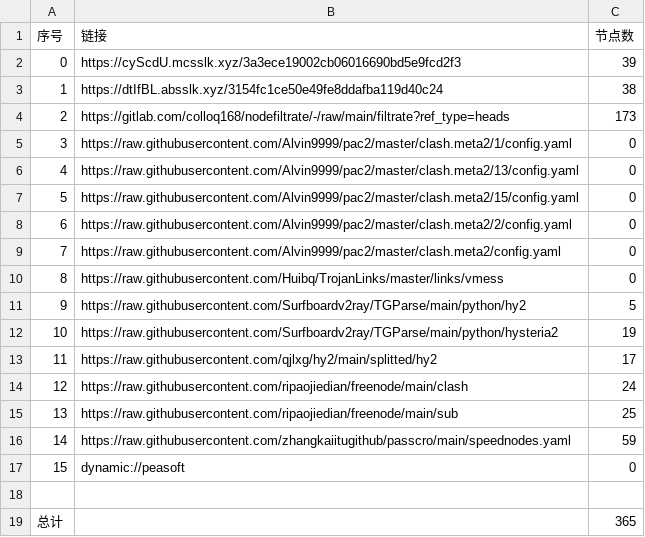
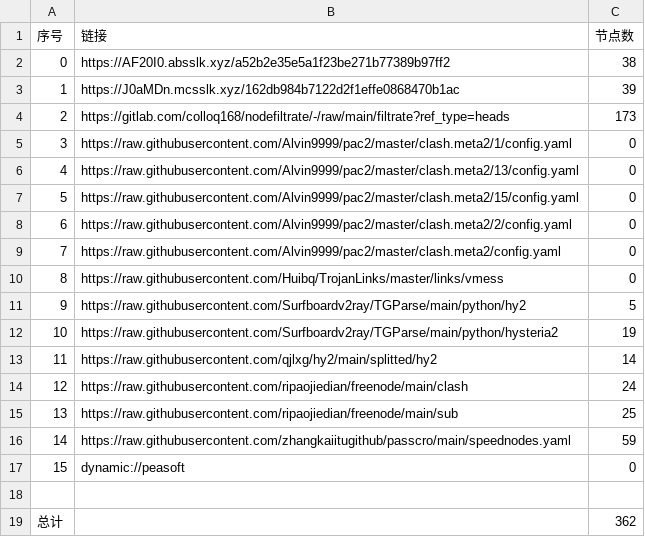
Before and after one commit to akflytiger/AutoMergePublicNodes, a CSV file: list_result.csv, drawn as a sheet.

```diff
--- a/list_result.csv
+++ b/list_result.csv
@@ -1,4 +1,4 @@
 序号,链接,节点数
-0,https://cyScdU.mcsslk.xyz/3a3ece19002cb06016690bd5e9fcd2f3,39
-1,https://dtIfBL.absslk.xyz/3154fc1ce50e49fe8ddafba119d40c24,38
+0,https://AF20I0.absslk.xyz/a52b2e35e5a1f23be271b77389b97ff2,38
+1,https://J0aMDn.mcsslk.xyz/162db984b7122d2f1effe0868470b1ac,39
 2,https://gitlab.com/colloq168/nodefiltrate/-/raw/main/filtrate?ref_type=heads,173
@@ -12,3 +12,3 @@
 10,https://raw.githubusercontent.com/Surfboardv2ray/TGParse/main/python/hysteria2,19
-11,https://raw.githubusercontent.com/qjlxg/hy2/main/splitted/hy2,17
+11,https://raw.githubusercontent.com/qjlxg/hy2/main/splitted/hy2,14
 12,https://raw.githubusercontent.com/ripaojiedian/freenode/main/clash,24
@@ -18,2 +18,2 @@
 
-总计,,365
+总计,,362
```
Also changed, not shown: 27 other files.
